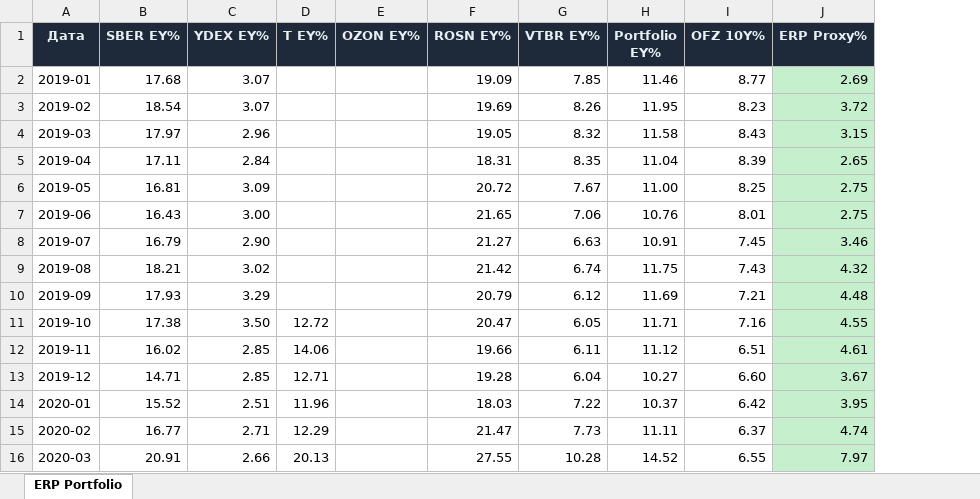
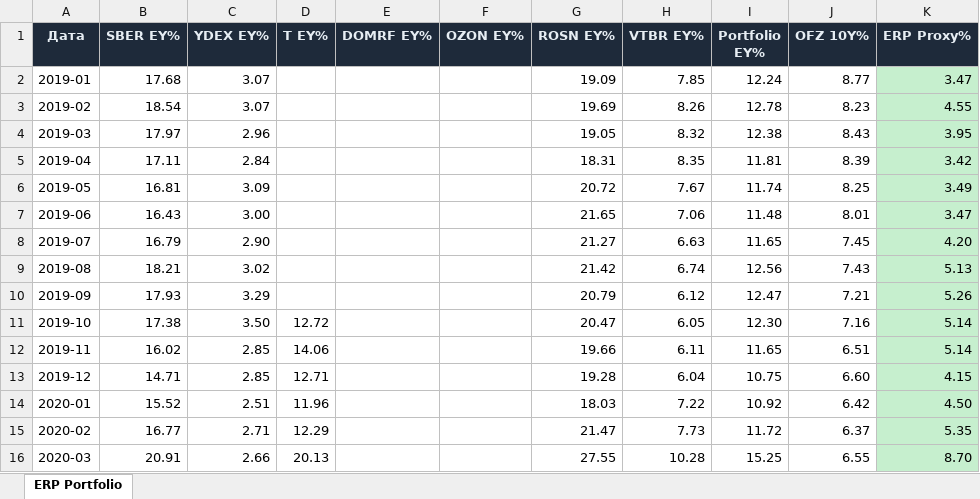
Before and after one commit to Ilyazykov/erp, an Excel workbook: erp_valuation/erp_portfolio.xlsx, sheet ERP Portfolio, drawn as a sheet; only a part is shown; values as stored, in another font and other column widths than the file's, no borders; addresses are those after the commit; the diff covers the shown part only; the diff names each change by its address in the sheet, - before the commit and + after, or states it on an @@ line.

Commit message:
add domrf

```diff
--- a/erp_valuation/erp_portfolio.xlsx (sheet ERP Portfolio)
+++ b/erp_valuation/erp_portfolio.xlsx (sheet ERP Portfolio)
+column E (DOMRF EY%), empty
-I2 (Portfolio EY%): 11.46
+I2 (Portfolio EY%): 12.24
-K2 (ERP Proxy%): 2.69
+K2 (ERP Proxy%): 3.47
-I3 (Portfolio EY%): 11.95
+I3 (Portfolio EY%): 12.78
-K3 (ERP Proxy%): 3.72
+K3 (ERP Proxy%): 4.55
-I4 (Portfolio EY%): 11.58
+I4 (Portfolio EY%): 12.38
-K4 (ERP Proxy%): 3.15
+K4 (ERP Proxy%): 3.95
-I5 (Portfolio EY%): 11.04
+I5 (Portfolio EY%): 11.81
-K5 (ERP Proxy%): 2.65
+K5 (ERP Proxy%): 3.42
-I6 (Portfolio EY%): 11.00
+I6 (Portfolio EY%): 11.74
-K6 (ERP Proxy%): 2.75
+K6 (ERP Proxy%): 3.49
-I7 (Portfolio EY%): 10.76
+I7 (Portfolio EY%): 11.48
-K7 (ERP Proxy%): 2.75
+K7 (ERP Proxy%): 3.47
-I8 (Portfolio EY%): 10.91
+I8 (Portfolio EY%): 11.65
-K8 (ERP Proxy%): 3.46
+K8 (ERP Proxy%): 4.20
-I9 (Portfolio EY%): 11.75
+I9 (Portfolio EY%): 12.56
-K9 (ERP Proxy%): 4.32
+K9 (ERP Proxy%): 5.13
-I10 (Portfolio EY%): 11.69
+I10 (Portfolio EY%): 12.47
-K10 (ERP Proxy%): 4.48
+K10 (ERP Proxy%): 5.26
-I11 (Portfolio EY%): 11.71
+I11 (Portfolio EY%): 12.30
-K11 (ERP Proxy%): 4.55
+K11 (ERP Proxy%): 5.14
-I12 (Portfolio EY%): 11.12
+I12 (Portfolio EY%): 11.65
-K12 (ERP Proxy%): 4.61
+K12 (ERP Proxy%): 5.14
-I13 (Portfolio EY%): 10.27
+I13 (Portfolio EY%): 10.75
-K13 (ERP Proxy%): 3.67
+K13 (ERP Proxy%): 4.15
-I14 (Portfolio EY%): 10.37
+I14 (Portfolio EY%): 10.92
-K14 (ERP Proxy%): 3.95
+K14 (ERP Proxy%): 4.50
-I15 (Portfolio EY%): 11.11
+I15 (Portfolio EY%): 11.72
-K15 (ERP Proxy%): 4.74
+K15 (ERP Proxy%): 5.35
-I16 (Portfolio EY%): 14.52
+I16 (Portfolio EY%): 15.25
-K16 (ERP Proxy%): 7.97
+K16 (ERP Proxy%): 8.70
```
Also changed, not shown: 159 edited cells and cell formats elsewhere in this sheet, 21 other files.
